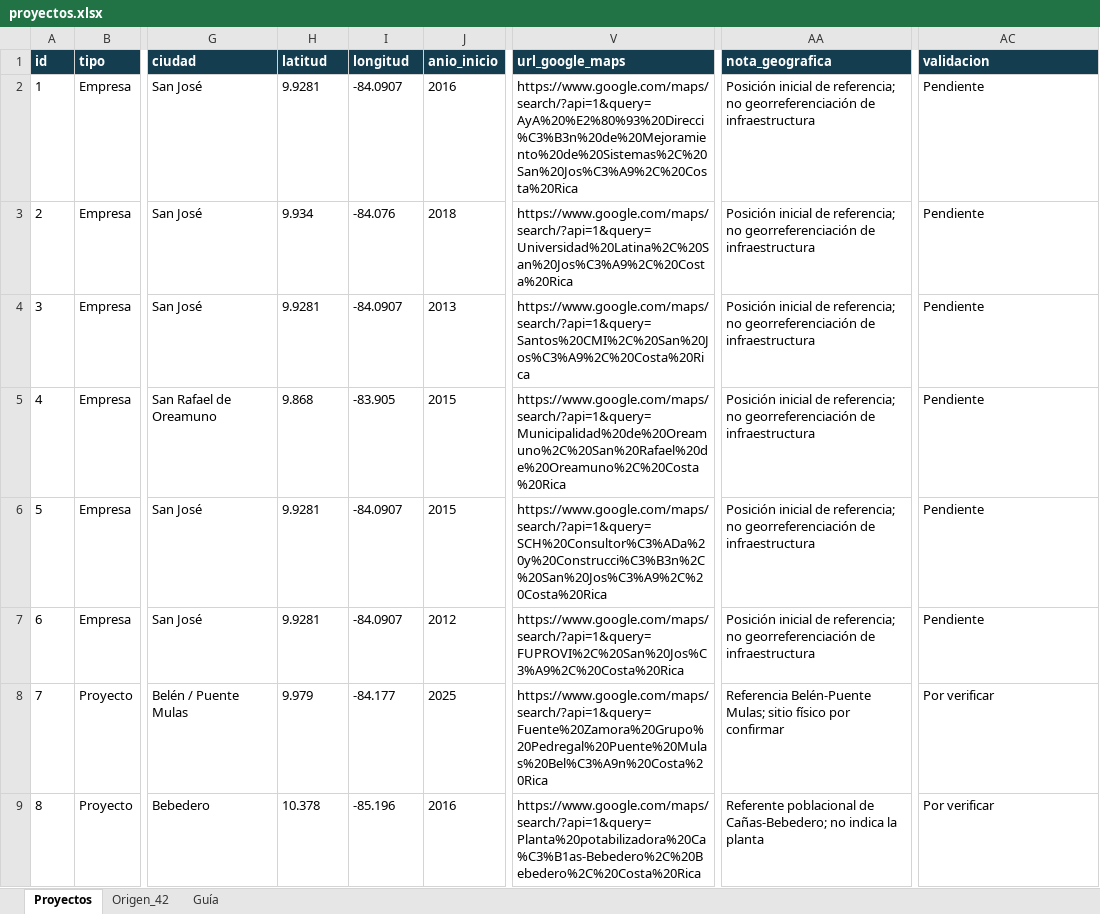
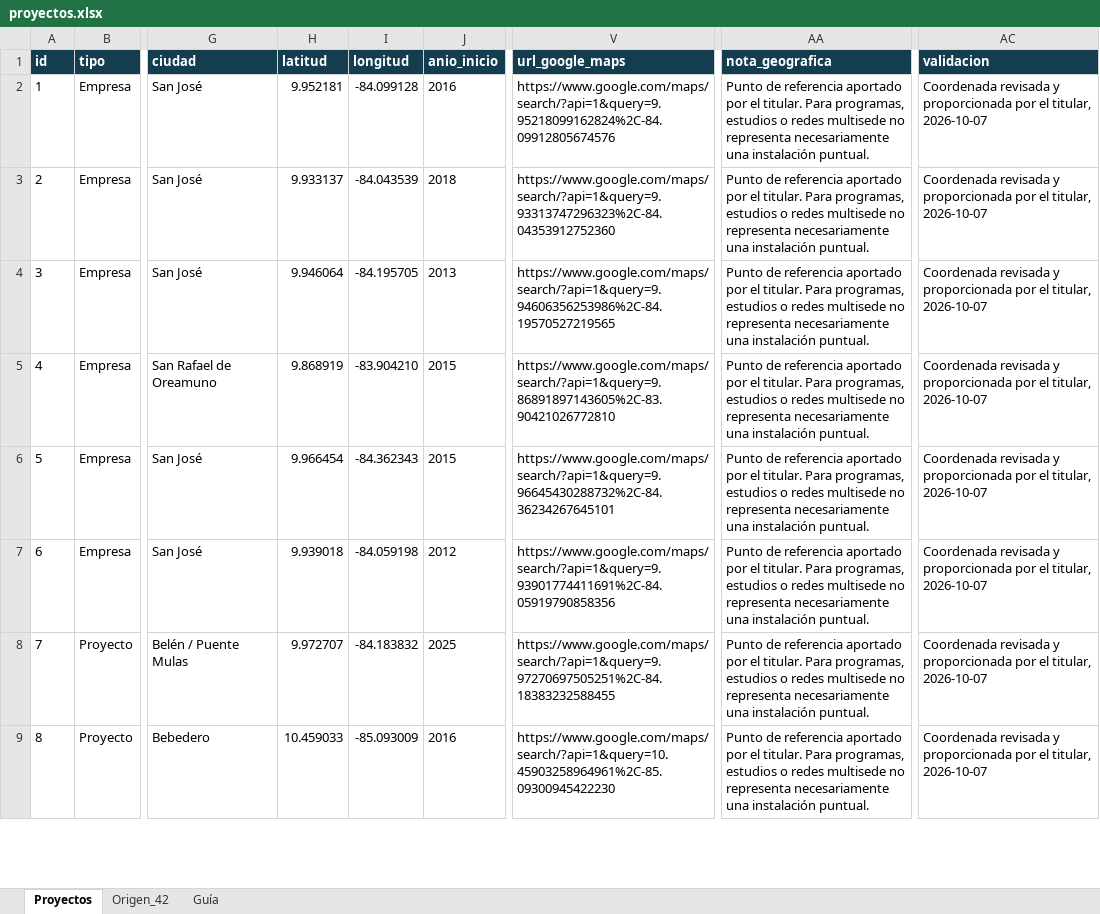
Before and after one commit to aumana01/Allan_CV_Atlas_3D, an Excel workbook: data/proyectos.xlsx, sheet Proyectos, drawn as a sheet; only a part is shown, gaps mark what is left out; values as stored, in another font and other column widths than the file's, no borders; conditional formats not drawn; the diff covers the shown part only; the diff names each change by its address in the sheet, - before the commit and + after, or states it on an @@ line.

Commit message:
Update atlas coordinates from user-reviewed project list (56 locations; flag CSP mismatch)

```diff
--- a/data/proyectos.xlsx (sheet Proyectos)
+++ b/data/proyectos.xlsx (sheet Proyectos)
-H2 (latitud): 9.9281
+H2 (latitud): 9.952181
-I2 (longitud): -84.0907
+I2 (longitud): -84.099128
-V2 (url_google_maps): https://www.google.com/maps/search/?api=1&query=AyA%20%E2%80%93%20Direcci%C3%B3n%20de%20Mejoramiento%20de%20Sistemas%2C%20San%20Jos%C3%A9%2C%20Costa%20Rica
+V2 (url_google_maps): https://www.google.com/maps/search/?api=1&query=9.95218099162824%2C-84.09912805674576
-AA2:AA7 (nota_geografica): Posición inicial de referencia; no georreferenciación de infraestructura
+AA2:AA7 (nota_geografica): Punto de referencia aportado por el titular. Para programas, estudios o redes multisede no representa necesariamente una instalación puntual.
-AC2:AC7 (validacion): Pendiente
+AC2:AC7 (validacion): Coordenada revisada y proporcionada por el titular, 2026-10-07
-H3 (latitud): 9.934
+H3 (latitud): 9.933137
-I3 (longitud): -84.076
+I3 (longitud): -84.043539
-V3 (url_google_maps): https://www.google.com/maps/search/?api=1&query=Universidad%20Latina%2C%20San%20Jos%C3%A9%2C%20Costa%20Rica
+V3 (url_google_maps): https://www.google.com/maps/search/?api=1&query=9.93313747296323%2C-84.04353912752360
-H4 (latitud): 9.9281
+H4 (latitud): 9.946064
-I4 (longitud): -84.0907
+I4 (longitud): -84.195705
-V4 (url_google_maps): https://www.google.com/maps/search/?api=1&query=Santos%20CMI%2C%20San%20Jos%C3%A9%2C%20Costa%20Rica
+V4 (url_google_maps): https://www.google.com/maps/search/?api=1&query=9.94606356253986%2C-84.19570527219565
-H5 (latitud): 9.868
+H5 (latitud): 9.868919
-I5 (longitud): -83.905
+I5 (longitud): -83.904210
-V5 (url_google_maps): https://www.google.com/maps/search/?api=1&query=Municipalidad%20de%20Oreamuno%2C%20San%20Rafael%20de%20Oreamuno%2C%20Costa%20Rica
+V5 (url_google_maps): https://www.google.com/maps/search/?api=1&query=9.86891897143605%2C-83.90421026772810
-H6 (latitud): 9.9281
+H6 (latitud): 9.966454
-I6 (longitud): -84.0907
+I6 (longitud): -84.362343
-V6 (url_google_maps): https://www.google.com/maps/search/?api=1&query=SCH%20Consultor%C3%ADa%20y%20Construcci%C3%B3n%2C%20San%20Jos%C3%A9%2C%20Costa%20Rica
+V6 (url_google_maps): https://www.google.com/maps/search/?api=1&query=9.96645430288732%2C-84.36234267645101
-H7 (latitud): 9.9281
+H7 (latitud): 9.939018
-I7 (longitud): -84.0907
+I7 (longitud): -84.059198
-V7 (url_google_maps): https://www.google.com/maps/search/?api=1&query=FUPROVI%2C%20San%20Jos%C3%A9%2C%20Costa%20Rica
+V7 (url_google_maps): https://www.google.com/maps/search/?api=1&query=9.93901774411691%2C-84.05919790858356
-H8 (latitud): 9.979
+H8 (latitud): 9.972707
-I8 (longitud): -84.177
+I8 (longitud): -84.183832
-V8 (url_google_maps): https://www.google.com/maps/search/?api=1&query=Fuente%20Zamora%20Grupo%20Pedregal%20Puente%20Mulas%20Bel%C3%A9n%20Costa%20Rica
+V8 (url_google_maps): https://www.google.com/maps/search/?api=1&query=9.97270697505251%2C-84.18383232588455
-AA8 (nota_geografica): Referencia Belén-Puente Mulas; sitio físico por confirmar
+AA8 (nota_geografica): Punto de referencia aportado por el titular. Para programas, estudios o redes multisede no representa necesariamente una instalación puntual.
-AC8:AC9 (validacion): Por verificar
+AC8:AC9 (validacion): Coordenada revisada y proporcionada por el titular, 2026-10-07
-H9 (latitud): 10.378
+H9 (latitud): 10.459033
-I9 (longitud): -85.196
+I9 (longitud): -85.093009
-V9 (url_google_maps): https://www.google.com/maps/search/?api=1&query=Planta%20potabilizadora%20Ca%C3%B1as-Bebedero%2C%20Bebedero%2C%20Costa%20Rica
+V9 (url_google_maps): https://www.google.com/maps/search/?api=1&query=10.45903258964961%2C-85.09300945422230
-AA9 (nota_geografica): Referente poblacional de Cañas-Bebedero; no indica la planta
+AA9 (nota_geografica): Punto de referencia aportado por el titular. Para programas, estudios o redes multisede no representa necesariamente una instalación puntual.
```
Also changed, not shown: 244 edited cells elsewhere in this sheet, sheet Guía, 2 other files.
